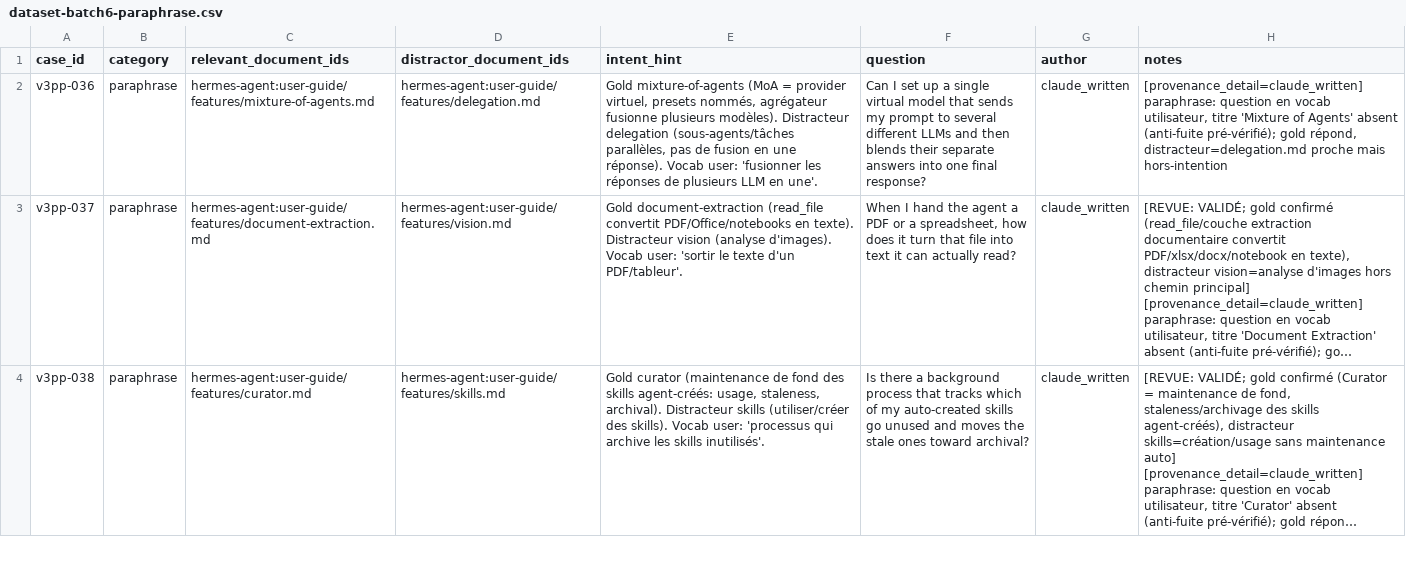
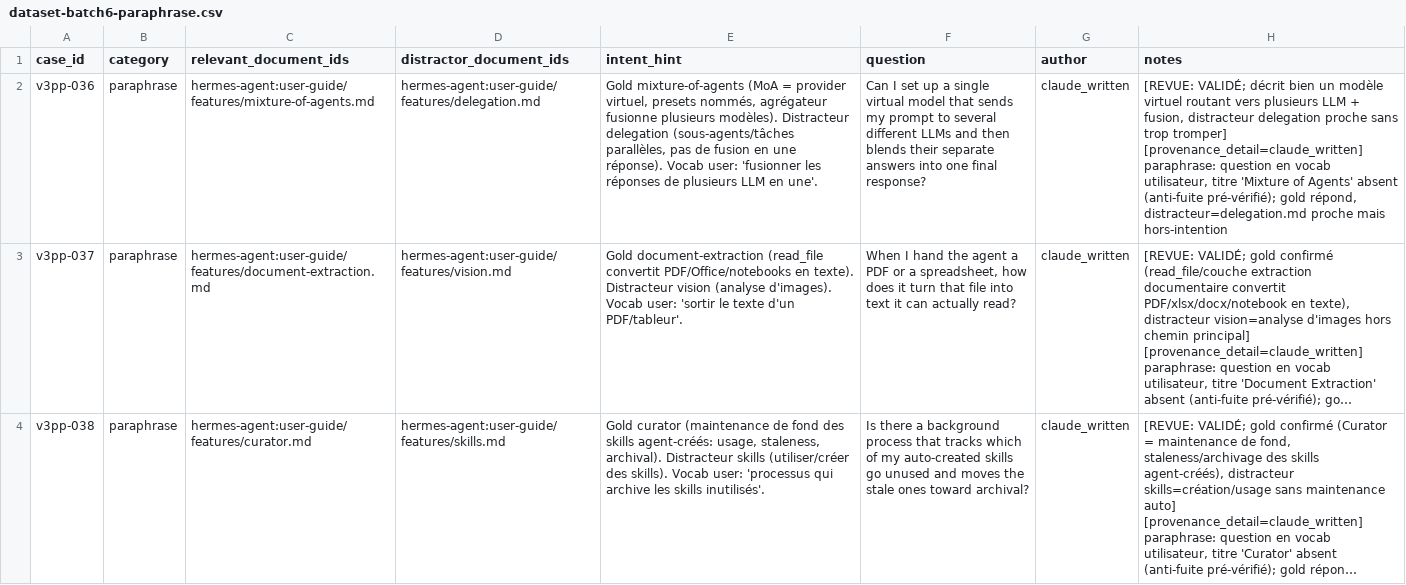
Before and after one commit to devicodeclaude-web/Rag-hermes-agent-, a CSV file: data/review/dataset-batch6-paraphrase.csv, drawn as a sheet; only a part is shown; long unchanged cells end in …; the diff covers the shown part only; the diff names each change by its address in the sheet, - before the commit and + after, or states it on an @@ line.

Commit message:
review(batch6): lot 2 validé — v3pp-036/039/040/041 (4/4); lot complet 6/6 validé

```diff
--- a/data/review/dataset-batch6-paraphrase.csv
+++ b/data/review/dataset-batch6-paraphrase.csv
-H2 (notes): [provenance_detail=claude_written] paraphrase:…
+H2 (notes): [REVUE: VALIDÉ; décrit bien un modèle virtuel routant vers plusieurs LLM + fusion, distracteur delegation proche sans trop tromper] [provenance_detail=claude_written] paraphrase:…
```
Also changed, not shown: 3 edited cells elsewhere in this file.
